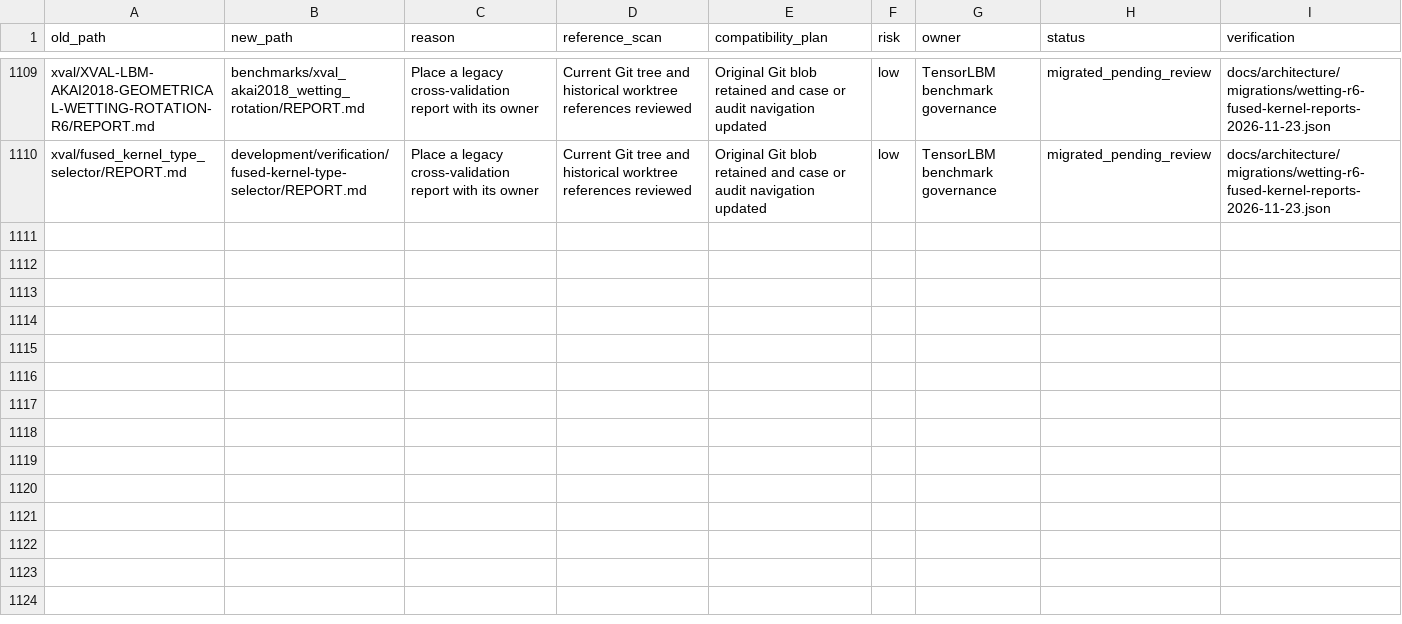
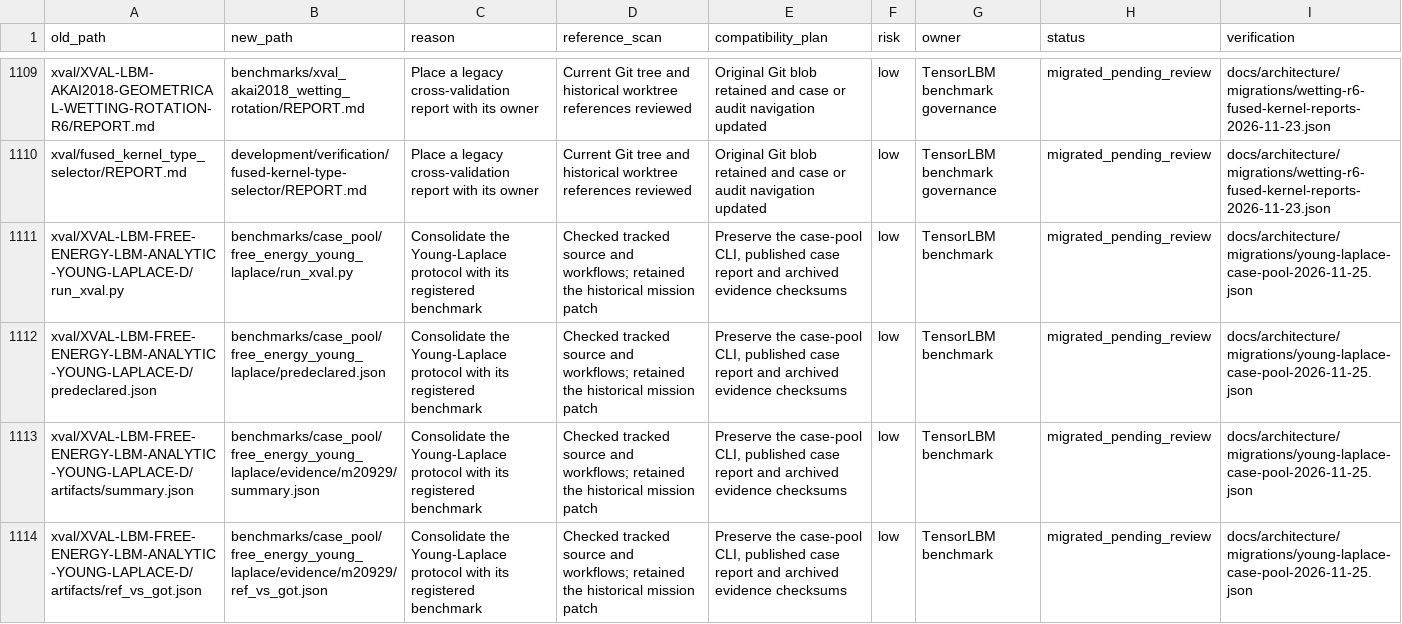
Before and after one commit to cxs503/TensorLBM, a CSV file: docs/architecture/migration_manifest.csv, drawn as a sheet; only a part is shown, gaps mark what is left out; the diff names each change by its address in the sheet, - before the commit and + after, or states it on an @@ line.

Commit message:
Consolidate Young-Laplace verification in the maintained case pool

```diff
--- a/docs/architecture/migration_manifest.csv
+++ b/docs/architecture/migration_manifest.csv
+row 1111: xval/XVAL-LBM-FREE-ENERGY-LBM-ANALYTIC-YOUNG-LAPLACE-D/run_xval.py | benchmarks/case_pool/free_energy_young_laplace/run_xval.py | Consolidate the Young-Laplace protocol with its registered benchmark | Checked tracked source and workflows; retained the historical mission patch | Preserve the case-pool CLI, published case report and archived evidence checksums | low | TensorLBM benchmark | migrated_pending_review | docs/architecture/migrations/young-laplace-case-pool-2026-11-25.json
+row 1112: xval/XVAL-LBM-FREE-ENERGY-LBM-ANALYTIC-YOUNG-LAPLACE-D/predeclared.json | benchmarks/case_pool/free_energy_young_laplace/predeclared.json | Consolidate the Young-Laplace protocol with its registered benchmark | Checked tracked source and workflows; retained the historical mission patch | Preserve the case-pool CLI, published case report and archived evidence checksums | low | TensorLBM benchmark | migrated_pending_review | docs/architecture/migrations/young-laplace-case-pool-2026-11-25.json
+row 1113: xval/XVAL-LBM-FREE-ENERGY-LBM-ANALYTIC-YOUNG-LAPLACE-D/artifacts/summary.json | benchmarks/case_pool/free_energy_young_laplace/evidence/m20929/summary.json | Consolidate the Young-Laplace protocol with its registered benchmark | Checked tracked source and workflows; retained the historical mission patch | Preserve the case-pool CLI, published case report and archived evidence checksums | low | TensorLBM benchmark | migrated_pending_review | docs/architecture/migrations/young-laplace-case-pool-2026-11-25.json
+row 1114: xval/XVAL-LBM-FREE-ENERGY-LBM-ANALYTIC-YOUNG-LAPLACE-D/artifacts/ref_vs_got.json | benchmarks/case_pool/free_energy_young_laplace/evidence/m20929/ref_vs_got.json | Consolidate the Young-Laplace protocol with its registered benchmark | Checked tracked source and workflows; retained the historical mission patch | Preserve the case-pool CLI, published case report and archived evidence checksums | low | TensorLBM benchmark | migrated_pending_review | docs/architecture/migrations/young-laplace-case-pool-2026-11-25.json
```
Also changed, not shown: 13 other files.
